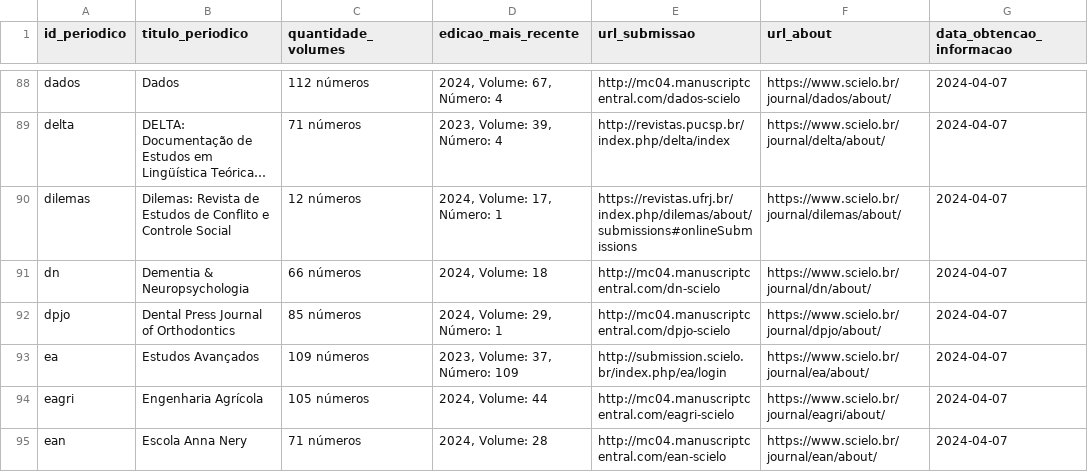
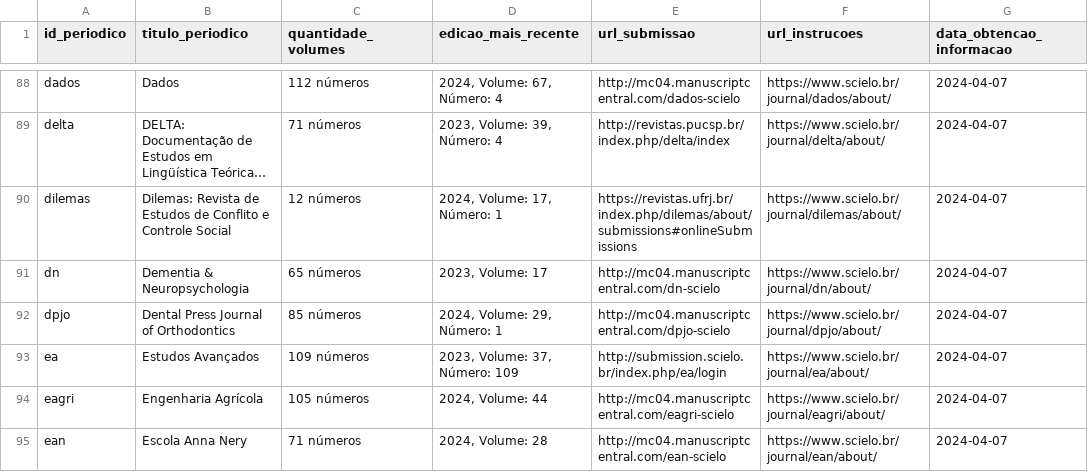
Before and after one commit to beatrizmilz/scieloPeriodicos, a CSV file: inst/periodicos_ativos_SciELO.csv, drawn as a sheet; only a part is shown, gaps mark what is left out; long unchanged cells end in …; the diff covers the shown part only; the diff names each change by its address in the sheet, - before the commit and + after, or states it on an @@ line.

```diff
--- a/inst/periodicos_ativos_SciELO.csv
+++ b/inst/periodicos_ativos_SciELO.csv
-F1: url_about
+F1: url_instrucoes
-C91 (quantidade_volumes): 66 números
+C91 (quantidade_volumes): 65 números
-D91 (edicao_mais_recente): 2024, Volume: 18
+D91 (edicao_mais_recente): 2023, Volume: 17
```
Also changed, not shown: 52 edited cells elsewhere in this file, 1 other file.
